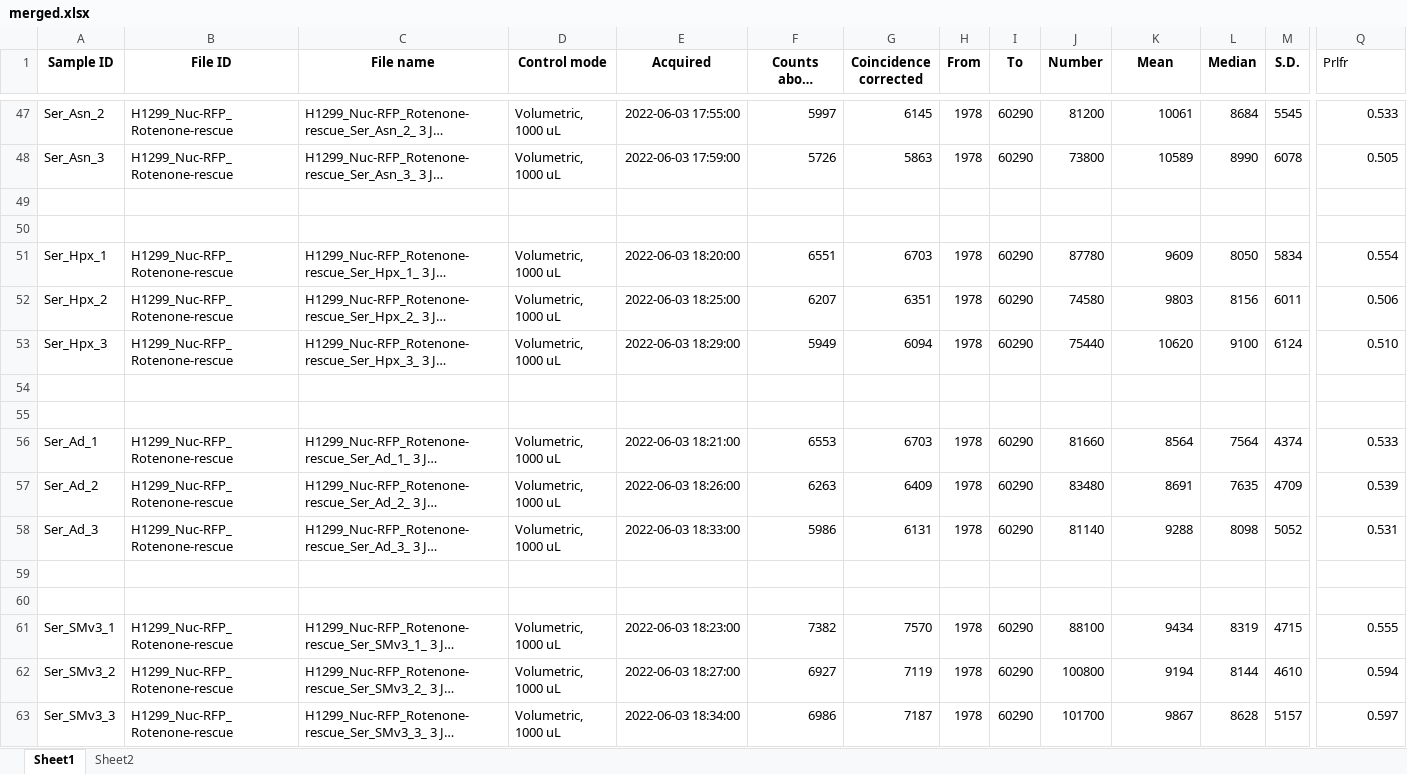
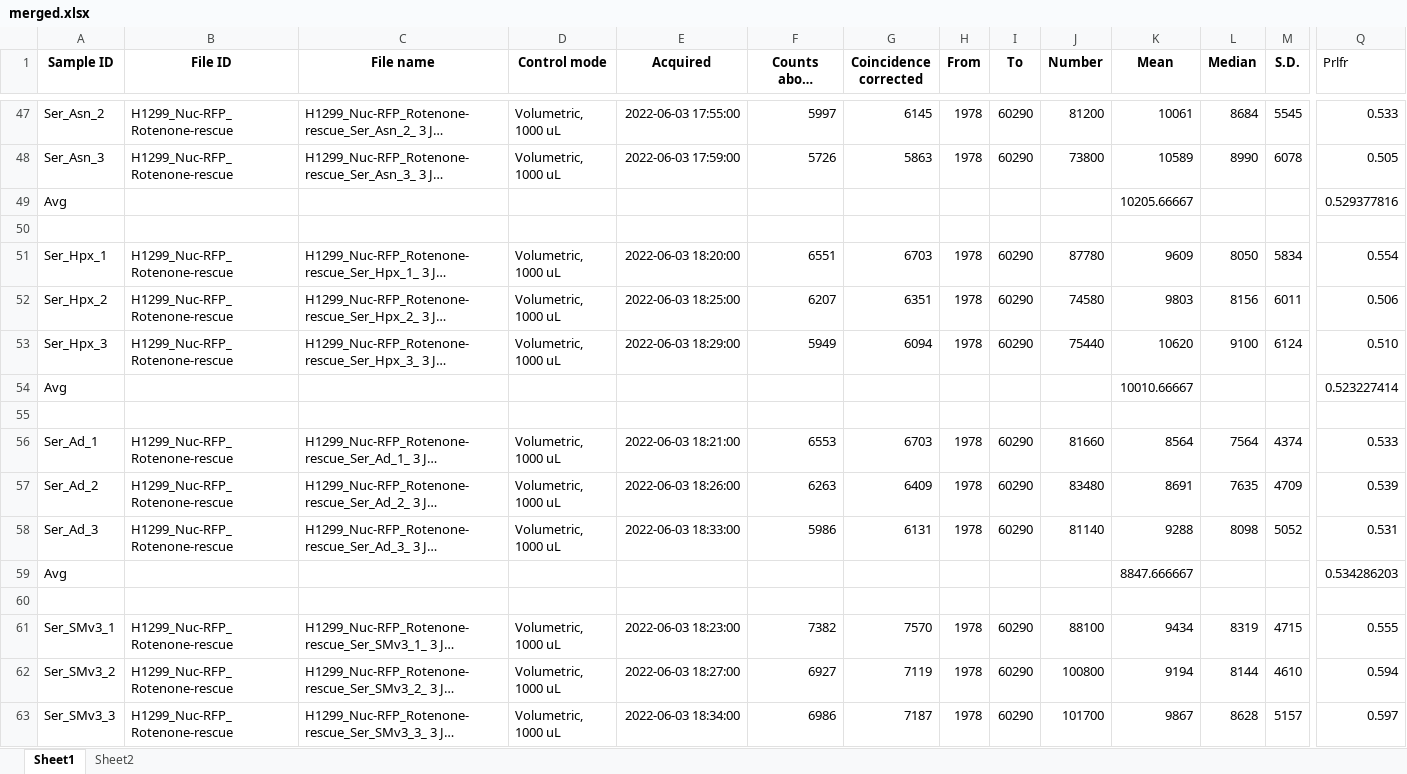
Before and after one commit to krdav/lab-work, an Excel workbook: ETCrescue/H1299/H1299_Rot-rescue/12W_CC_exp/merged.xlsx, sheet Sheet1, drawn as a sheet; only a part is shown, gaps mark what is left out; long unchanged cells end in …; values as stored, in another font and other column widths than the file's, no borders; charts and pictures not drawn; rows hold the shown columns only; the diff covers the shown part only; the diff names each change by its address in the sheet, - before the commit and + after, or states it on an @@ line.

```diff
--- a/ETCrescue/H1299/H1299_Rot-rescue/12W_CC_exp/merged.xlsx (sheet Sheet1)
+++ b/ETCrescue/H1299/H1299_Rot-rescue/12W_CC_exp/merged.xlsx (sheet Sheet1)
-row 49: (empty)
+row 49: Avg |  |  |  |  |  |  |  |  |  | 10205.66667 |  |  | 0.529377816
-row 54: (empty)
+row 54: Avg |  |  |  |  |  |  |  |  |  | 10010.66667 |  |  | 0.523227414
-row 59: (empty)
+row 59: Avg |  |  |  |  |  |  |  |  |  | 8847.666667 |  |  | 0.534286203
```
Also changed, not shown: 18 added rows and 24 edited cells elsewhere in this sheet, charts or pictures, 143B-GOT-DKO_characterization/143B-2xGOT-KO_Rotenone/merged.xlsx, Asp_post_salvage/steady-state/143B_SMv3/Prlfr_2/merged_143B.xlsx, 28 other files.
